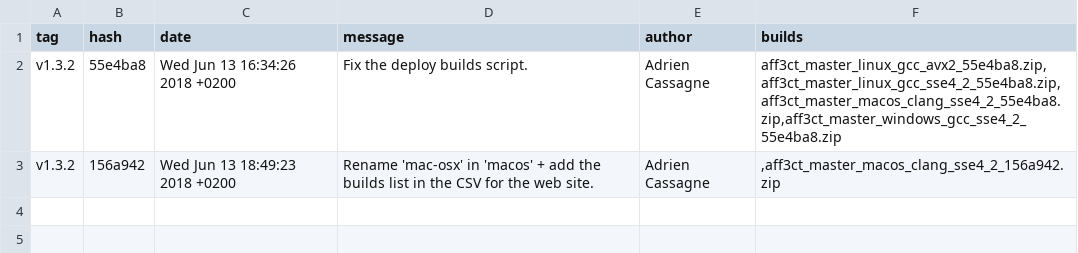
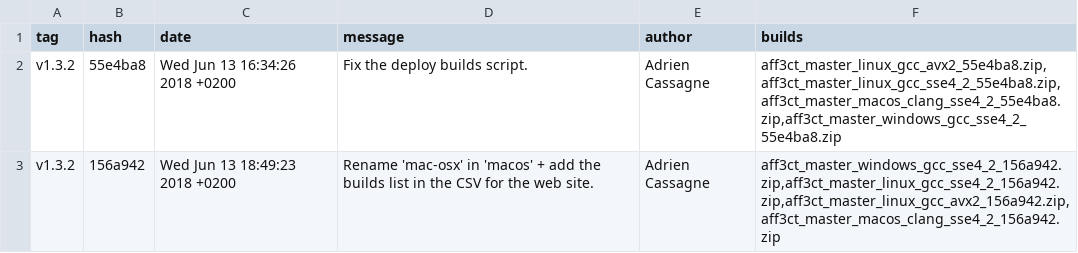
Before and after one commit to aff3ct/aff3ct.github.io, a CSV file: ressources/download_master.csv, drawn as a sheet.

Commit message:
Fix prev. commit.

```diff
--- a/ressources/download_master.csv
+++ b/ressources/download_master.csv
@@ -2,2 +2,2 @@ tag;hash;date;message;author;builds
 "v1.3.2";"55e4ba8";"Wed Jun 13 16:34:26 2018 +0200";"Fix the deploy builds script.";"Adrien Cassagne";"aff3ct_master_linux_gcc_avx2_55e4ba8.zip,aff3ct_master_linux_gcc_sse4_2_55e4ba8.zip,aff3ct_master_macos_clang_sse4_2_55e4ba8.zip,aff3ct_master_windows_gcc_sse4_2_55e4ba8.zip"
-"v1.3.2";"156a942";"Wed Jun 13 18:49:23 2018 +0200";"Rename 'mac-osx' in 'macos' + add the builds list in the CSV for the web site.";"Adrien Cassagne";",aff3ct_master_macos_clang_sse4_2_156a942.zip"
+"v1.3.2";"156a942";"Wed Jun 13 18:49:23 2018 +0200";"Rename 'mac-osx' in 'macos' + add the builds list in the CSV for the web site.";"Adrien Cassagne";"aff3ct_master_windows_gcc_sse4_2_156a942.zip,aff3ct_master_linux_gcc_sse4_2_156a942.zip,aff3ct_master_linux_gcc_avx2_156a942.zip,aff3ct_master_macos_clang_sse4_2_156a942.zip"
```
